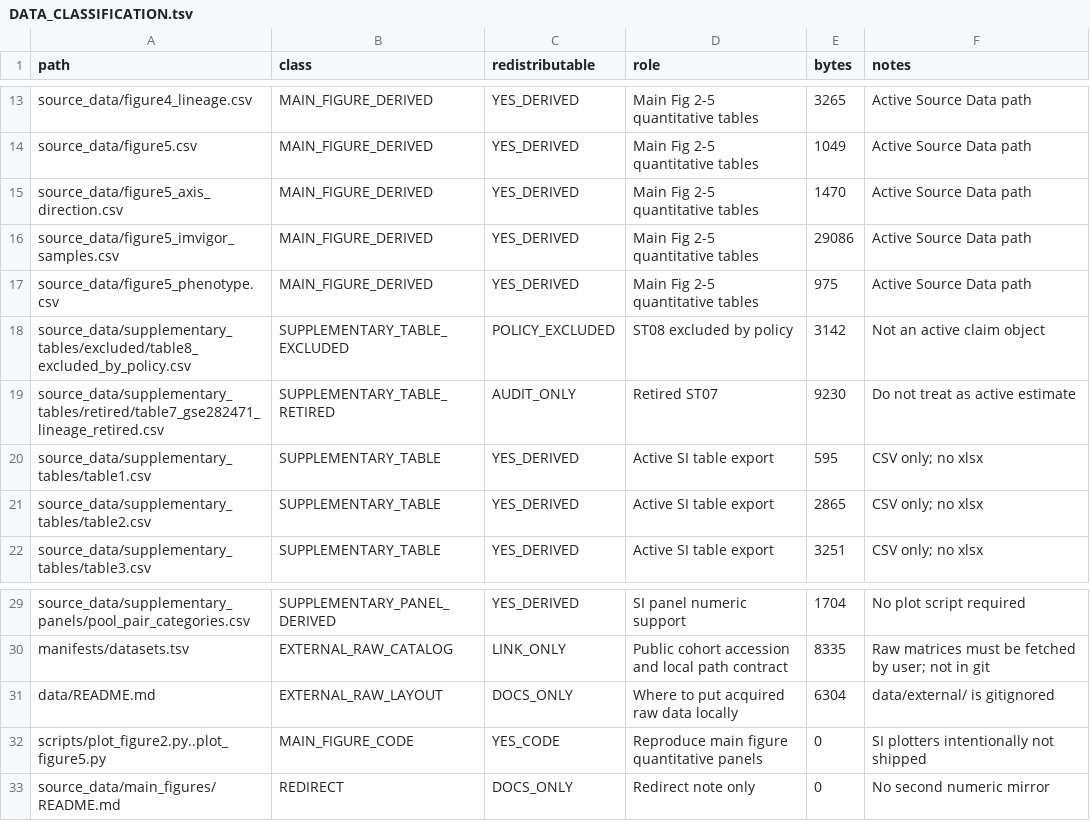
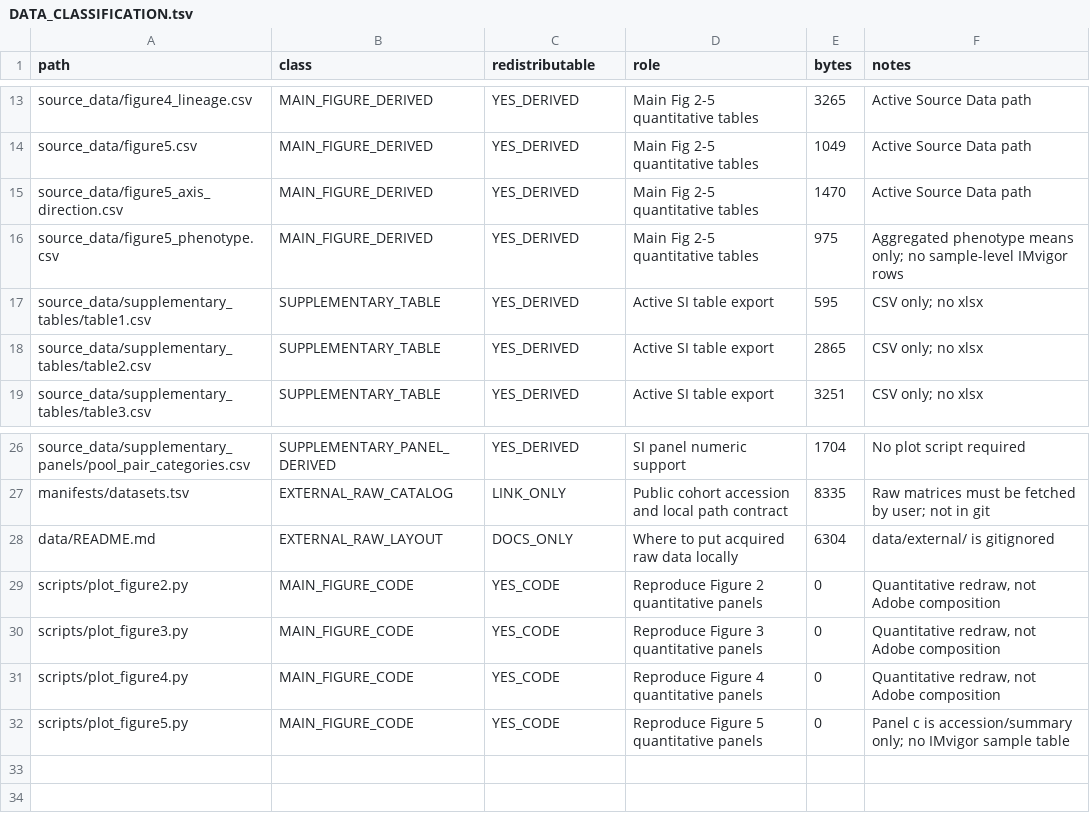
Before and after one commit to krilito/noncompensatory-biological-dynamics, a TSV file: source_data/DATA_CLASSIFICATION.tsv, drawn as a sheet; only a part is shown, gaps mark what is left out.

```diff
--- a/source_data/DATA_CLASSIFICATION.tsv
+++ b/source_data/DATA_CLASSIFICATION.tsv
@@ -15,6 +15,3 @@ source_data/figure5.csv	MAIN_FIGURE_DERIVED	YES_DERIVED	Main Fig 2-5 quantitativ
 source_data/figure5_axis_direction.csv	MAIN_FIGURE_DERIVED	YES_DERIVED	Main Fig 2-5 quantitative tables	1470	Active Source Data path
-source_data/figure5_imvigor_samples.csv	MAIN_FIGURE_DERIVED	YES_DERIVED	Main Fig 2-5 quantitative tables	29086	Active Source Data path
-source_data/figure5_phenotype.csv	MAIN_FIGURE_DERIVED	YES_DERIVED	Main Fig 2-5 quantitative tables	975	Active Source Data path
-source_data/supplementary_tables/excluded/table8_excluded_by_policy.csv	SUPPLEMENTARY_TABLE_EXCLUDED	POLICY_EXCLUDED	ST08 excluded by policy	3142	Not an active claim object
-source_data/supplementary_tables/retired/table7_gse282471_lineage_retired.csv	SUPPLEMENTARY_TABLE_RETIRED	AUDIT_ONLY	Retired ST07	9230	Do not treat as active estimate
+source_data/figure5_phenotype.csv	MAIN_FIGURE_DERIVED	YES_DERIVED	Main Fig 2-5 quantitative tables	975	Aggregated phenotype means only; no sample-level IMvigor rows
 source_data/supplementary_tables/table1.csv	SUPPLEMENTARY_TABLE	YES_DERIVED	Active SI table export	595	CSV only; no xlsx
@@ -31,3 +28,5 @@ manifests/datasets.tsv	EXTERNAL_RAW_CATALOG	LINK_ONLY	Public cohort accession an
 data/README.md	EXTERNAL_RAW_LAYOUT	DOCS_ONLY	Where to put acquired raw data locally	6304	data/external/ is gitignored
-scripts/plot_figure2.py..plot_figure5.py	MAIN_FIGURE_CODE	YES_CODE	Reproduce main figure quantitative panels	0	SI plotters intentionally not shipped
-source_data/main_figures/README.md	REDIRECT	DOCS_ONLY	Redirect note only	0	No second numeric mirror
+scripts/plot_figure2.py	MAIN_FIGURE_CODE	YES_CODE	Reproduce Figure 2 quantitative panels	0	Quantitative redraw, not Adobe composition
+scripts/plot_figure3.py	MAIN_FIGURE_CODE	YES_CODE	Reproduce Figure 3 quantitative panels	0	Quantitative redraw, not Adobe composition
+scripts/plot_figure4.py	MAIN_FIGURE_CODE	YES_CODE	Reproduce Figure 4 quantitative panels	0	Quantitative redraw, not Adobe composition
+scripts/plot_figure5.py	MAIN_FIGURE_CODE	YES_CODE	Reproduce Figure 5 quantitative panels	0	Panel c is accession/summary only; no IMvigor sample table
```
Also changed, not shown: manifests/cohorts.tsv, source_data/figure5.csv, 30 other files.
